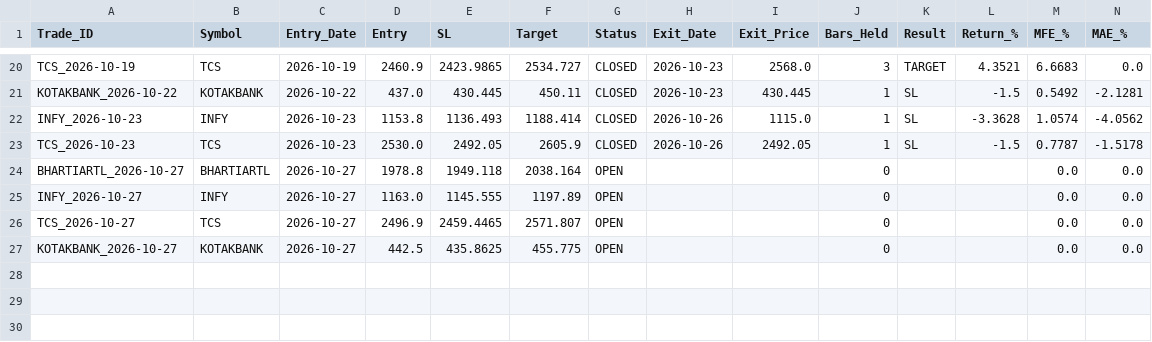
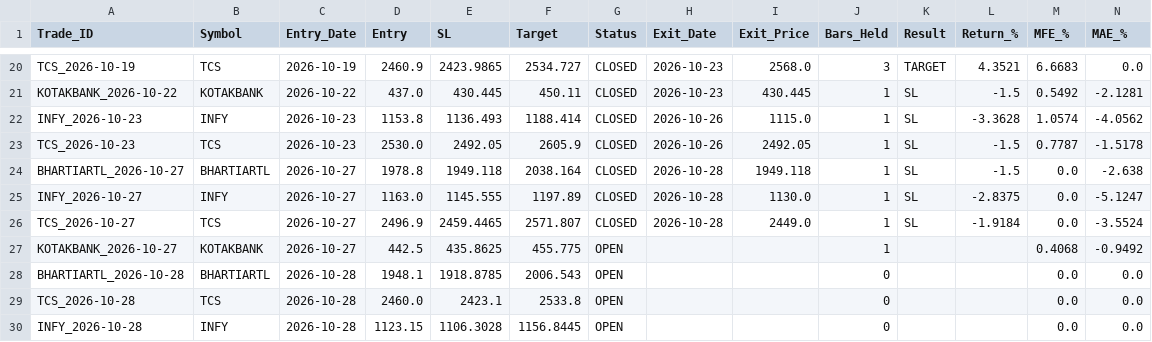
Before and after one commit to vedika-ali/mahendra, a CSV file: paper_trades.csv, drawn as a sheet; only a part is shown, gaps mark what is left out.

```diff
--- a/paper_trades.csv
+++ b/paper_trades.csv
@@ -23,5 +23,8 @@ INFY_2026-10-23,INFY,2026-10-23,1153.8,1136.493,1188.414,CLOSED,2026-10-26,1115.
 TCS_2026-10-23,TCS,2026-10-23,2530.0,2492.05,2605.9,CLOSED,2026-10-26,2492.05,1,SL,-1.5,0.7787,-1.5178
-BHARTIARTL_2026-10-27,BHARTIARTL,2026-10-27,1978.8,1949.118,2038.164,OPEN,,,0,,,0.0,0.0
-INFY_2026-10-27,INFY,2026-10-27,1163.0,1145.555,1197.89,OPEN,,,0,,,0.0,0.0
-TCS_2026-10-27,TCS,2026-10-27,2496.9,2459.4465,2571.807,OPEN,,,0,,,0.0,0.0
-KOTAKBANK_2026-10-27,KOTAKBANK,2026-10-27,442.5,435.8625,455.775,OPEN,,,0,,,0.0,0.0
+BHARTIARTL_2026-10-27,BHARTIARTL,2026-10-27,1978.8,1949.118,2038.164,CLOSED,2026-10-28,1949.118,1,SL,-1.5,0.0,-2.638
+INFY_2026-10-27,INFY,2026-10-27,1163.0,1145.555,1197.89,CLOSED,2026-10-28,1130.0,1,SL,-2.8375,0.0,-5.1247
+TCS_2026-10-27,TCS,2026-10-27,2496.9,2459.4465,2571.807,CLOSED,2026-10-28,2449.0,1,SL,-1.9184,0.0,-3.5524
+KOTAKBANK_2026-10-27,KOTAKBANK,2026-10-27,442.5,435.8625,455.775,OPEN,,,1,,,0.4068,-0.9492
+BHARTIARTL_2026-10-28,BHARTIARTL,2026-10-28,1948.1,1918.8785,2006.543,OPEN,,,0,,,0.0,0.0
+TCS_2026-10-28,TCS,2026-10-28,2460.0,2423.1,2533.8,OPEN,,,0,,,0.0,0.0
+INFY_2026-10-28,INFY,2026-10-28,1123.15,1106.3028,1156.8445,OPEN,,,0,,,0.0,0.0
```
